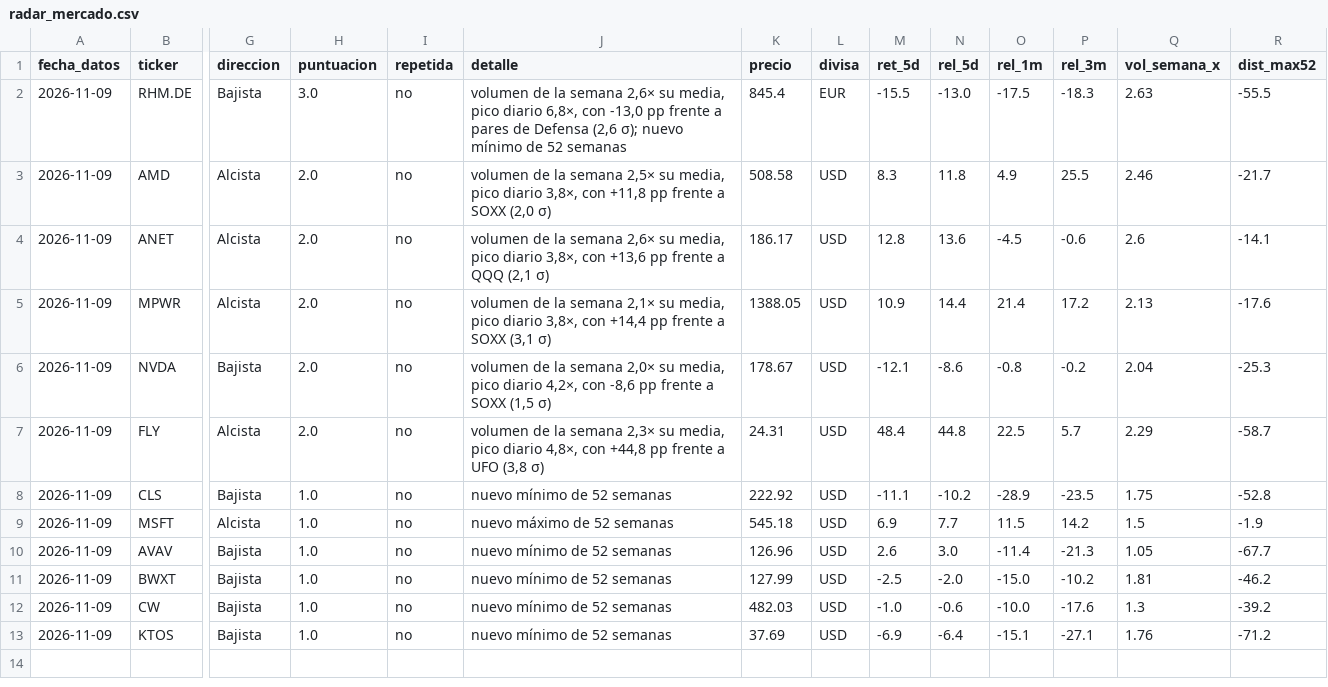
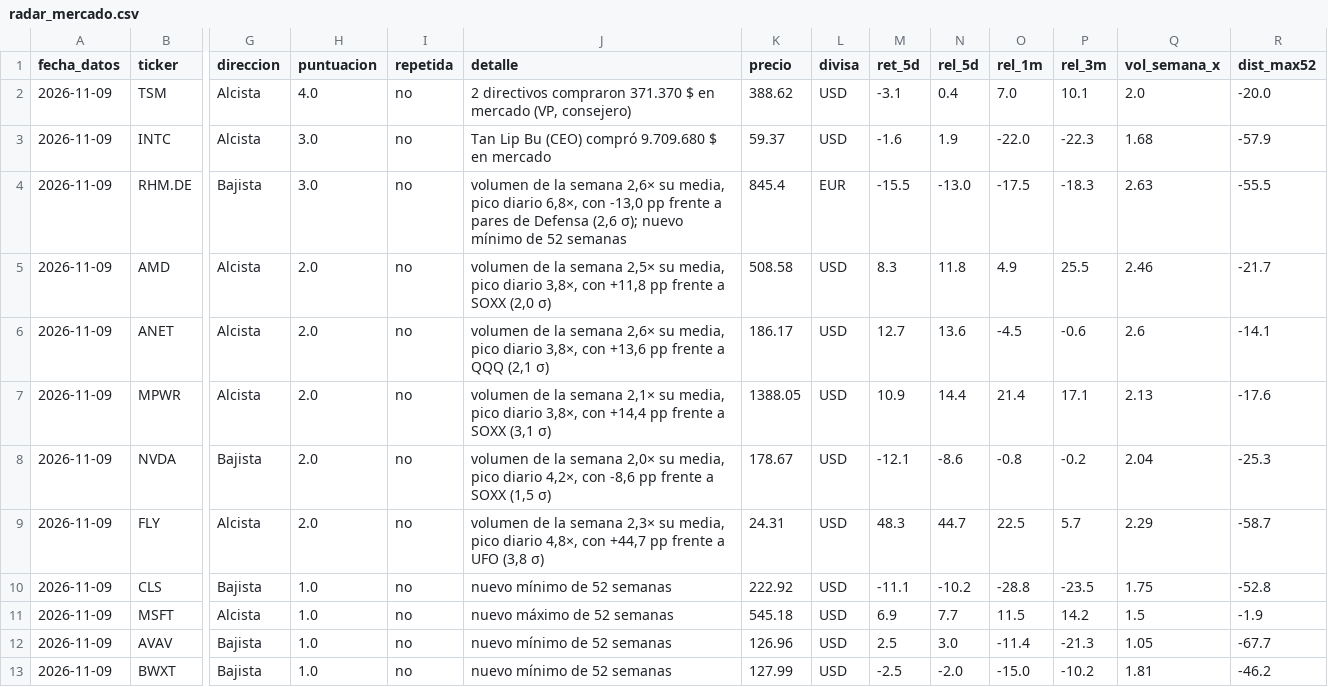
Before and after one commit to Manuelcgg165/radar-mercado, a CSV file: salida/radar_mercado.csv, drawn as a sheet; only a part is shown, gaps mark what is left out; removed rows and columns are numbered as before the commit, all else as after; rows hold the shown columns only; the diff names each change by its address in the sheet, - before the commit and + after, or states it on an @@ line.

```diff
--- a/salida/radar_mercado.csv
+++ b/salida/radar_mercado.csv
+row 2: 2026-11-09 | TSM | Alcista | 4.0 | no | 2 directivos compraron 371.370 $ en mercado (VP, consejero) | 388.62 | USD | -3.1 | 0.4 | 7.0 | 10.1 | 2.0 | -20.0
+row 3: 2026-11-09 | INTC | Alcista | 3.0 | no | Tan Lip Bu (CEO) compró 9.709.680 $ en mercado | 59.37 | USD | -1.6 | 1.9 | -22.0 | -22.3 | 1.68 | -57.9
-M6 (ret_5d): 12.8
+M6 (ret_5d): 12.7
-P7 (rel_3m): 17.2
+P7 (rel_3m): 17.1
-J9 (detalle): …4,8×, con +44,8 pp frente…
+J9 (detalle): …4,8×, con +44,7 pp frente…
-M9 (ret_5d): 48.4
+M9 (ret_5d): 48.3
-N9 (rel_5d): 44.8
+N9 (rel_5d): 44.7
-O10 (rel_1m): -28.9
+O10 (rel_1m): -28.8
-M12 (ret_5d): 2.6
+M12 (ret_5d): 2.5
-row 12: 2026-11-09 | CW | Bajista | 1.0 | no | nuevo mínimo de 52 semanas | 482.03 | USD | -1.0 | -0.6 | -10.0 | -17.6 | 1.3 | -39.2
-row 13: 2026-11-09 | KTOS | Bajista | 1.0 | no | nuevo mínimo de 52 semanas | 37.69 | USD | -6.9 | -6.4 | -15.1 | -27.1 | 1.76 | -71.2
```
Also changed, not shown: salida/historial/universo_2026-11-09.csv, salida/radar_mercado.tsv, 2 other files.
